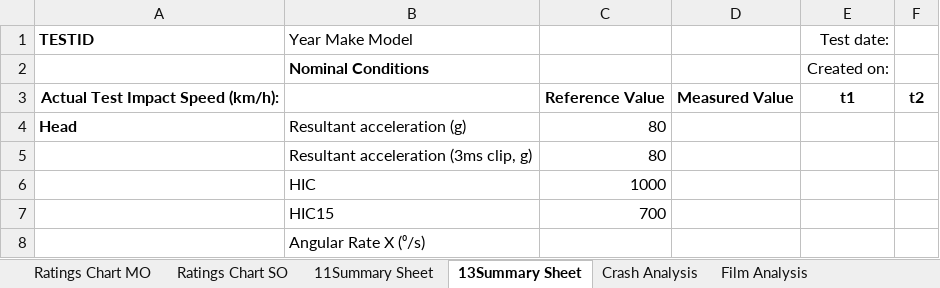
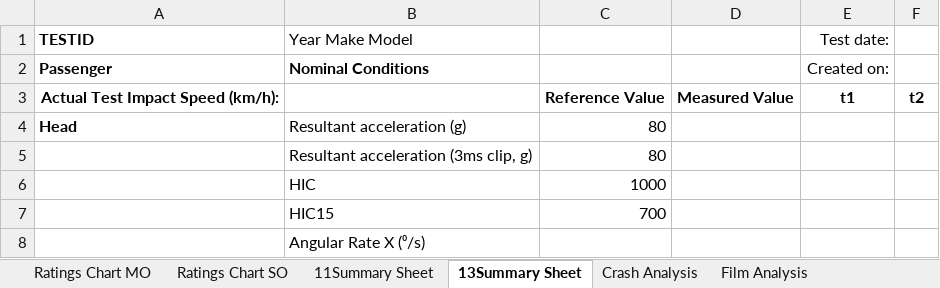
Before and after one commit to IIHS-HLDI/crashworthiness, an Excel workbook: Frontal/Frontal Summary.xlsm, sheet 13Summary Sheet, drawn as a sheet; only a part is shown; values as stored, in another font and other column widths than the file's, no borders; charts and pictures not drawn; the diff names each change by its address in the sheet, - before the commit and + after, or states it on an @@ line.

Commit message:
Fixed rounding for impulse. Added passenger and driver descriptions to summary sheet

```diff
--- a/Frontal/Frontal Summary.xlsm (sheet 13Summary Sheet)
+++ b/Frontal/Frontal Summary.xlsm (sheet 13Summary Sheet)
-A2 (TESTID): (empty)
+A2 (TESTID): Passenger
```
Also changed, not shown: sheet 11Summary Sheet, 3 other files.
